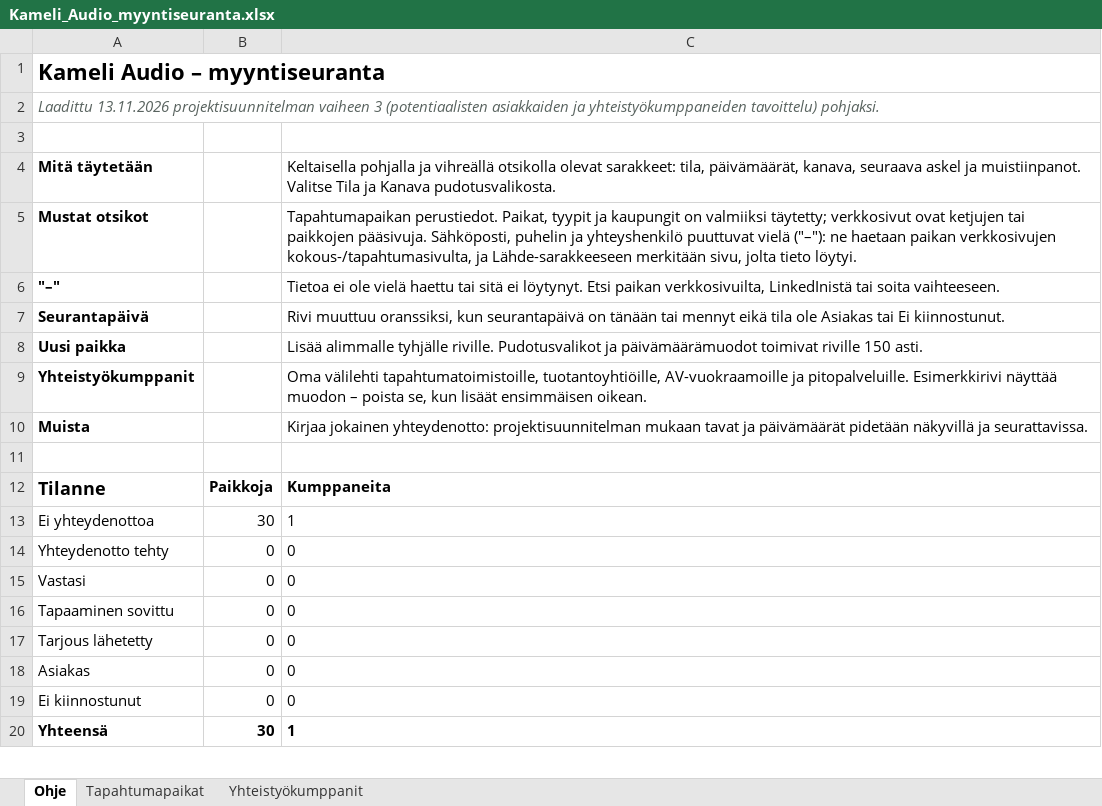
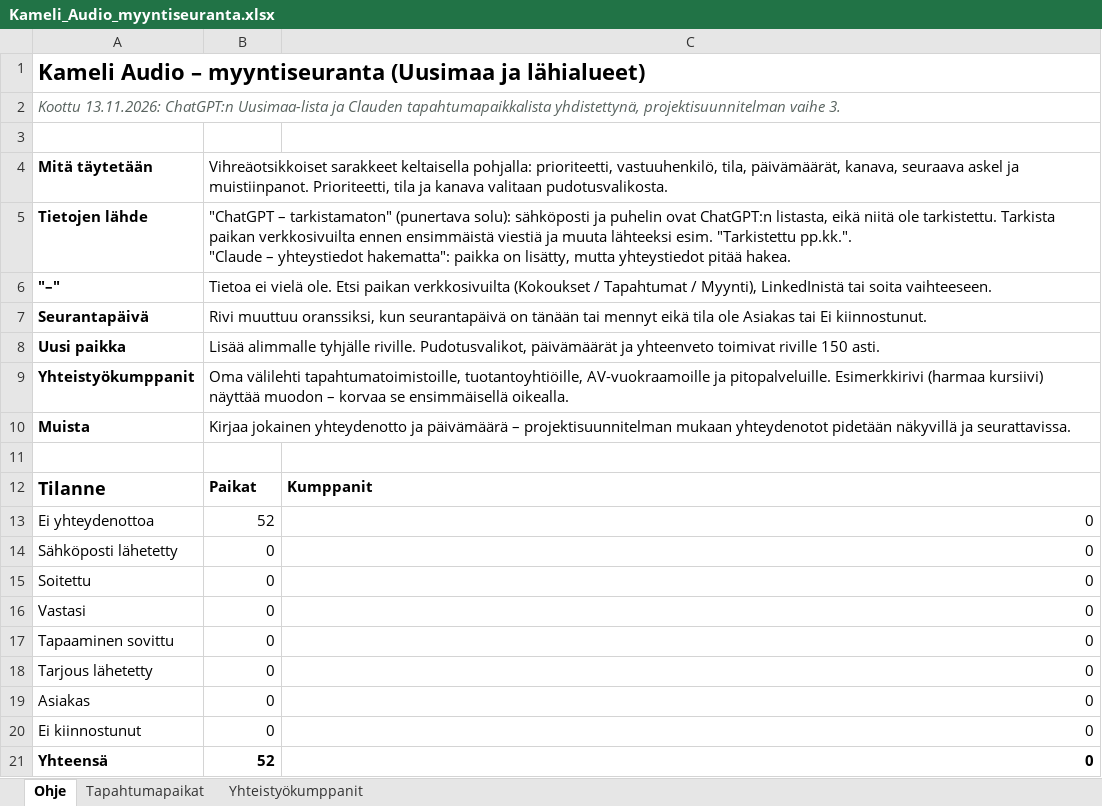
Before and after one commit to kirakrysanov-arch/main, an Excel workbook: kameli-audio-wp/docs/Kameli_Audio_myyntiseuranta.xlsx, sheet Ohje, drawn as a sheet; only a part is shown; values as stored, in another font and other column widths than the file's, no borders; removed rows and columns are numbered as before the commit, all else as after; ↵ is a line break in a cell; the diff covers the shown part only; the diff names each change by its address in the sheet, - before the commit and + after, or states it on an @@ line.

```diff
--- a/kameli-audio-wp/docs/Kameli_Audio_myyntiseuranta.xlsx (sheet Ohje)
+++ b/kameli-audio-wp/docs/Kameli_Audio_myyntiseuranta.xlsx (sheet Ohje)
-A1: Kameli Audio – myyntiseuranta
+A1: Kameli Audio – myyntiseuranta (Uusimaa ja lähialueet)
-A2: Laadittu 13.11.2026 projektisuunnitelman vaiheen 3 (potentiaalisten asiakkaiden ja yhteistyökumppaneiden tavoittelu) pohjaksi.
+A2: Koottu 13.11.2026: ChatGPT:n Uusimaa-lista ja Clauden tapahtumapaikkalista yhdistettynä, projektisuunnitelman vaihe 3.
-B4: (empty)
+B4: Vihreäotsikkoiset sarakkeet keltaisella pohjalla: prioriteetti, vastuuhenkilö, tila, päivämäärät, kanava, seuraava askel ja muistiinpanot. Prioriteetti, tila ja kanava valitaan pudotusvalikosta.
+B4:C4 merged
-C4: Keltaisella pohjalla ja vihreällä otsikolla olevat sarakkeet: tila, päivämäärät, kanava, seuraava askel ja muistiinpanot. Valitse Tila ja Kanava pudotusvalikosta.
+C4: (empty)
-row 5: Mustat otsikot |  | Tapahtumapaikan perustiedot. Paikat, tyypit ja kaupungit on valmiiksi täytetty; verkkosivut ovat ketjujen tai paikkojen pääsivuja. Sähköposti, puhelin ja yhteyshenkilö puuttuvat vielä ("–"): ne haetaan paikan verkkosivujen kokous-/tapahtumasivulta, ja Lähde-sarakkeeseen merkitään sivu, jolta tieto löytyi.
+row 5: Tietojen lähde | "ChatGPT – tarkistamaton" (punertava solu): sähköposti ja puhelin ovat ChatGPT:n listasta, eikä niitä ole tarkistettu. Tarkista paikan verkkosivuilta ennen ensimmäistä viestiä ja muuta lähteeksi esim. "Tarkistettu pp.kk.". ↵ "Claude – yhteystiedot hakematta": paikka on lisätty, mutta yhteystiedot pitää hakea.
-B6: (empty)
+B6: Tietoa ei vielä ole. Etsi paikan verkkosivuilta (Kokoukset / Tapahtumat / Myynti), LinkedInistä tai soita vaihteeseen.
+B6:C6 merged
-C6: Tietoa ei ole vielä haettu tai sitä ei löytynyt. Etsi paikan verkkosivuilta, LinkedInistä tai soita vaihteeseen.
+C6: (empty)
-B7: (empty)
+B7: Rivi muuttuu oranssiksi, kun seurantapäivä on tänään tai mennyt eikä tila ole Asiakas tai Ei kiinnostunut.
+B7:C7 merged
-C7: Rivi muuttuu oranssiksi, kun seurantapäivä on tänään tai mennyt eikä tila ole Asiakas tai Ei kiinnostunut.
+C7: (empty)
-B8: (empty)
+B8: Lisää alimmalle tyhjälle riville. Pudotusvalikot, päivämäärät ja yhteenveto toimivat riville 150 asti.
+B8:C8 merged
-C8: Lisää alimmalle tyhjälle riville. Pudotusvalikot ja päivämäärämuodot toimivat riville 150 asti.
+C8: (empty)
-B9: (empty)
+B9: Oma välilehti tapahtumatoimistoille, tuotantoyhtiöille, AV-vuokraamoille ja pitopalveluille. Esimerkkirivi (harmaa kursiivi) näyttää muodon – korvaa se ensimmäisellä oikealla.
+B9:C9 merged
-C9: Oma välilehti tapahtumatoimistoille, tuotantoyhtiöille, AV-vuokraamoille ja pitopalveluille. Esimerkkirivi näyttää muodon – poista se, kun lisäät ensimmäisen oikean.
+C9: (empty)
-B10: (empty)
+B10: Kirjaa jokainen yhteydenotto ja päivämäärä – projektisuunnitelman mukaan yhteydenotot pidetään näkyvillä ja seurattavissa.
+B10:C10 merged
-C10: Kirjaa jokainen yhteydenotto: projektisuunnitelman mukaan tavat ja päivämäärät pidetään näkyvillä ja seurattavissa.
+C10: (empty)
-B12: Paikkoja
+B12: Paikat
-C12: Kumppaneita
+C12: Kumppanit
-B13: 30
+B13: 52
-C13: 1
+C13: 0
-C13:C14 alignment: left
+C13:C14 alignment: right
-A14: Yhteydenotto tehty
+A14: Sähköposti lähetetty
+row 15: Soitettu | 0 | 0
-C16:C21 alignment: left
+C16:C21 alignment: right
-B21: 30
+B21: 52
-C21: 1
+C21: 0
```
Also changed, not shown: 4 added rows elsewhere in this sheet, sheet Tapahtumapaikat, sheet Yhteistyökumppanit, formulas that keep their value.
